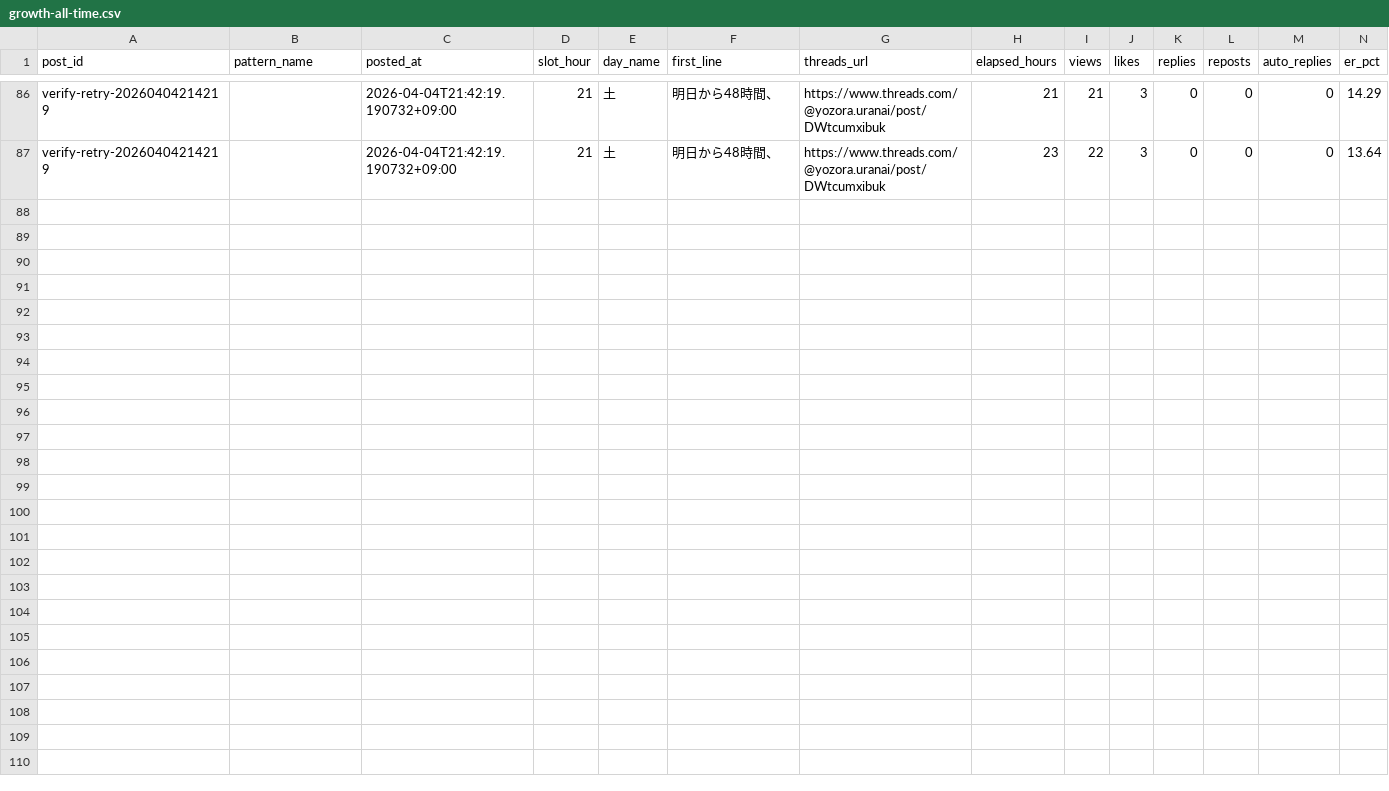
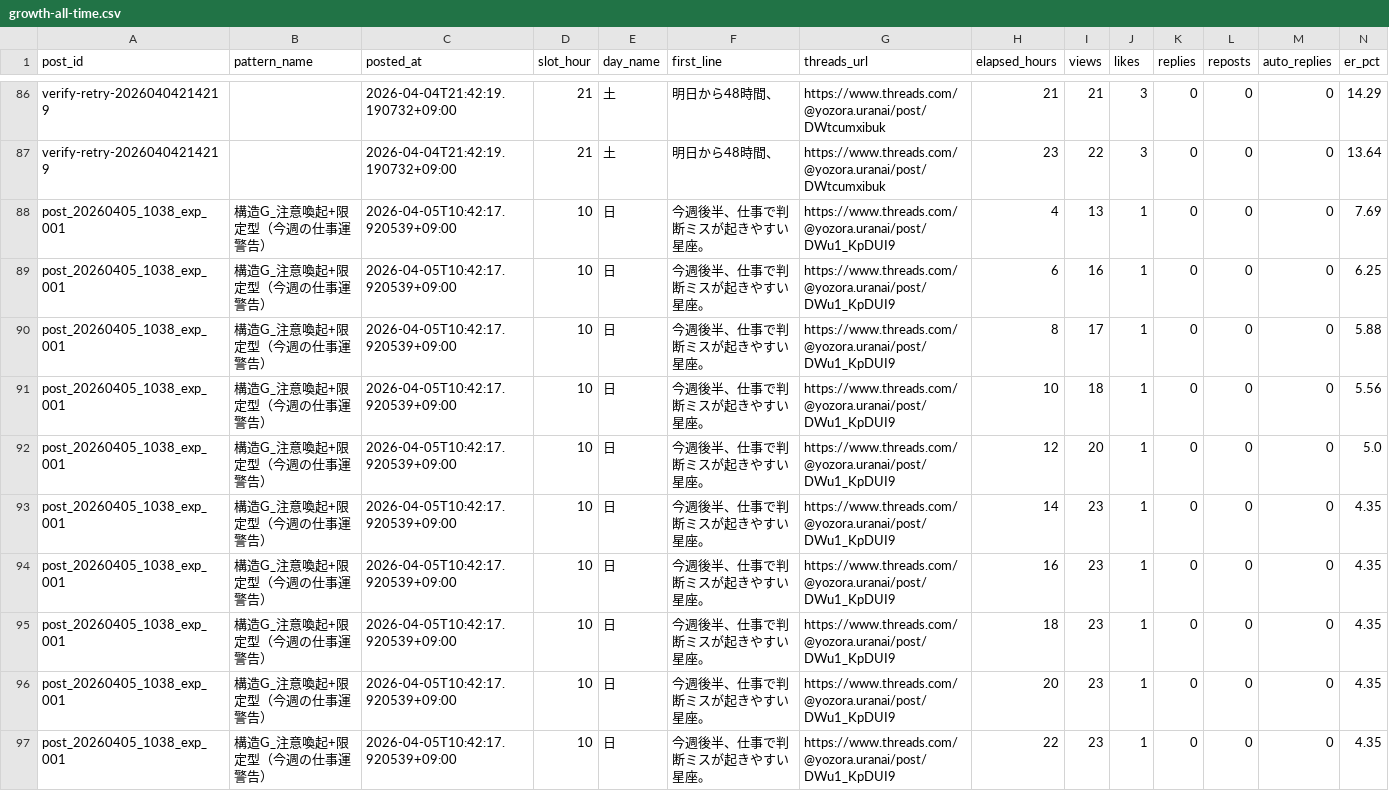
Before and after one commit to fkgyou2019/yozora-uranai-bot, a CSV file: state/reports/growth-all-time.csv, drawn as a sheet; only a part is shown, gaps mark what is left out; rows hold the shown columns only; the diff names each change by its address in the sheet, - before the commit and + after, or states it on an @@ line.

```diff
--- a/state/reports/growth-all-time.csv
+++ b/state/reports/growth-all-time.csv
+row 88: post_20260405_1038_exp_001 | 構造G_注意喚起+限定型（今週の仕事運警告） | 2026-04-05T10:42:17.920539+09:00 | 10 | 日 | 今週後半、仕事で判断ミスが起きやすい星座。 | https://www.threads.com/@yozora.uranai/post/DWu1_KpDUI9 | 4 | 13 | 1 | 0 | 0 | 0 | 7.69
+row 89: post_20260405_1038_exp_001 | 構造G_注意喚起+限定型（今週の仕事運警告） | 2026-04-05T10:42:17.920539+09:00 | 10 | 日 | 今週後半、仕事で判断ミスが起きやすい星座。 | https://www.threads.com/@yozora.uranai/post/DWu1_KpDUI9 | 6 | 16 | 1 | 0 | 0 | 0 | 6.25
+row 90: post_20260405_1038_exp_001 | 構造G_注意喚起+限定型（今週の仕事運警告） | 2026-04-05T10:42:17.920539+09:00 | 10 | 日 | 今週後半、仕事で判断ミスが起きやすい星座。 | https://www.threads.com/@yozora.uranai/post/DWu1_KpDUI9 | 8 | 17 | 1 | 0 | 0 | 0 | 5.88
+row 91: post_20260405_1038_exp_001 | 構造G_注意喚起+限定型（今週の仕事運警告） | 2026-04-05T10:42:17.920539+09:00 | 10 | 日 | 今週後半、仕事で判断ミスが起きやすい星座。 | https://www.threads.com/@yozora.uranai/post/DWu1_KpDUI9 | 10 | 18 | 1 | 0 | 0 | 0 | 5.56
+row 92: post_20260405_1038_exp_001 | 構造G_注意喚起+限定型（今週の仕事運警告） | 2026-04-05T10:42:17.920539+09:00 | 10 | 日 | 今週後半、仕事で判断ミスが起きやすい星座。 | https://www.threads.com/@yozora.uranai/post/DWu1_KpDUI9 | 12 | 20 | 1 | 0 | 0 | 0 | 5.0
+row 93: post_20260405_1038_exp_001 | 構造G_注意喚起+限定型（今週の仕事運警告） | 2026-04-05T10:42:17.920539+09:00 | 10 | 日 | 今週後半、仕事で判断ミスが起きやすい星座。 | https://www.threads.com/@yozora.uranai/post/DWu1_KpDUI9 | 14 | 23 | 1 | 0 | 0 | 0 | 4.35
+row 94: post_20260405_1038_exp_001 | 構造G_注意喚起+限定型（今週の仕事運警告） | 2026-04-05T10:42:17.920539+09:00 | 10 | 日 | 今週後半、仕事で判断ミスが起きやすい星座。 | https://www.threads.com/@yozora.uranai/post/DWu1_KpDUI9 | 16 | 23 | 1 | 0 | 0 | 0 | 4.35
+row 95: post_20260405_1038_exp_001 | 構造G_注意喚起+限定型（今週の仕事運警告） | 2026-04-05T10:42:17.920539+09:00 | 10 | 日 | 今週後半、仕事で判断ミスが起きやすい星座。 | https://www.threads.com/@yozora.uranai/post/DWu1_KpDUI9 | 18 | 23 | 1 | 0 | 0 | 0 | 4.35
+row 96: post_20260405_1038_exp_001 | 構造G_注意喚起+限定型（今週の仕事運警告） | 2026-04-05T10:42:17.920539+09:00 | 10 | 日 | 今週後半、仕事で判断ミスが起きやすい星座。 | https://www.threads.com/@yozora.uranai/post/DWu1_KpDUI9 | 20 | 23 | 1 | 0 | 0 | 0 | 4.35
+row 97: post_20260405_1038_exp_001 | 構造G_注意喚起+限定型（今週の仕事運警告） | 2026-04-05T10:42:17.920539+09:00 | 10 | 日 | 今週後半、仕事で判断ミスが起きやすい星座。 | https://www.threads.com/@yozora.uranai/post/DWu1_KpDUI9 | 22 | 23 | 1 | 0 | 0 | 0 | 4.35
```
Also changed, not shown: state/reports/growth-2026-04.csv, 3 other files.
